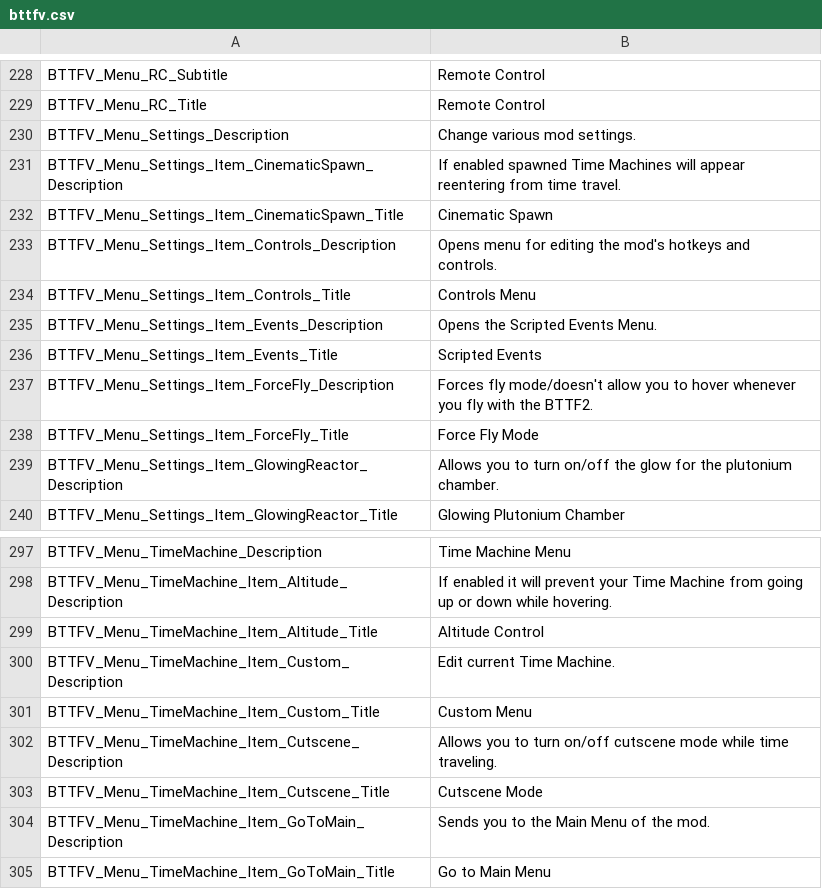
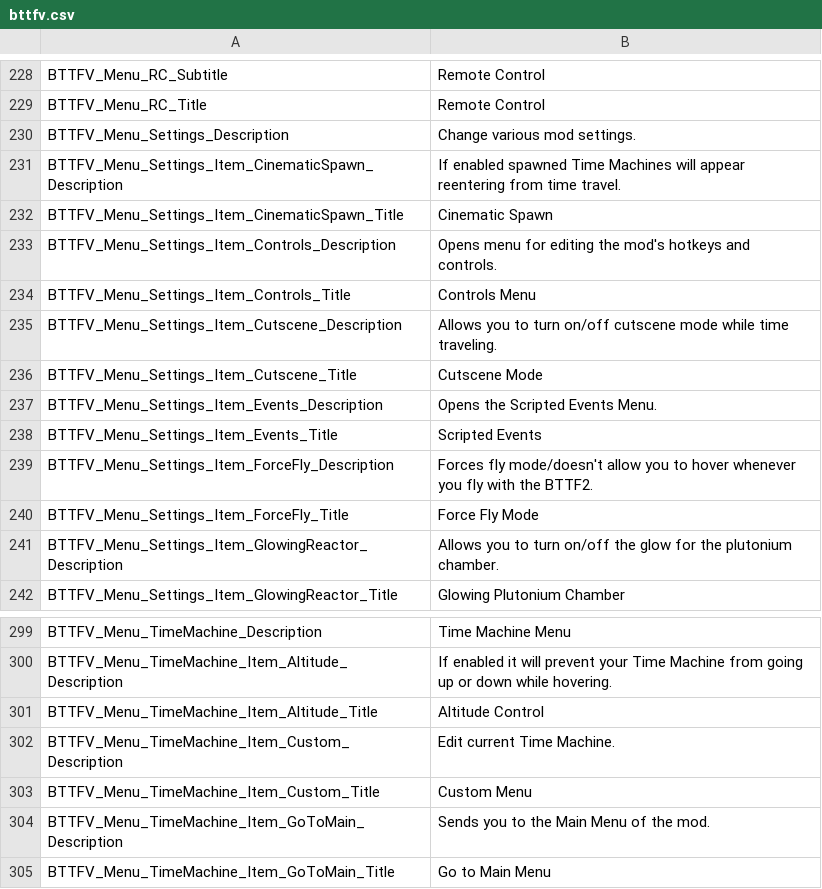
Before and after one commit to bttfv/BackToTheFutureV, a CSV file: Translation/bttfv.csv, drawn as a sheet; only a part is shown, gaps mark what is left out.

Commit message:
Moved Cutscene/Instant to Settings
Moved Cutscene/Instant Time Travel to the mod's global settings, resolving player complaints that their selected setting does not save.

```diff
--- a/Translation/bttfv.csv
+++ b/Translation/bttfv.csv
@@ -234,2 +234,4 @@
 "BTTFV_Menu_Settings_Item_Controls_Title","Controls Menu"
+"BTTFV_Menu_Settings_Item_Cutscene_Description","Allows you to turn on/off cutscene mode while time traveling."
+"BTTFV_Menu_Settings_Item_Cutscene_Title","Cutscene Mode"
 "BTTFV_Menu_Settings_Item_Events_Description","Opens the Scripted Events Menu."
@@ -301,4 +303,2 @@
 "BTTFV_Menu_TimeMachine_Item_Custom_Title","Custom Menu"
-"BTTFV_Menu_TimeMachine_Item_Cutscene_Description","Allows you to turn on/off cutscene mode while time traveling."
-"BTTFV_Menu_TimeMachine_Item_Cutscene_Title","Cutscene Mode"
 "BTTFV_Menu_TimeMachine_Item_GoToMain_Description","Sends you to the Main Menu of the mod."
```
Also changed, not shown: 32 other files.
